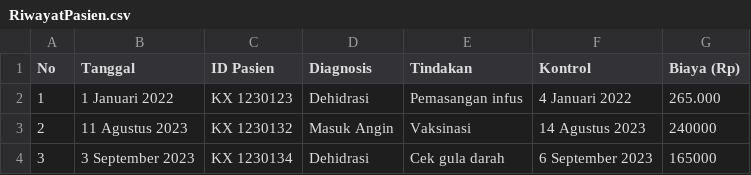
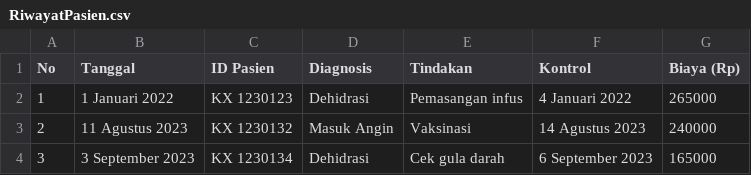
Before and after one commit to ibrhmhnfm/TUBESPMC, a CSV file: data/RiwayatPasien.csv, drawn as a sheet; only a part is shown.

Commit message:
Add files via upload

```diff
--- a/data/RiwayatPasien.csv
+++ b/data/RiwayatPasien.csv
@@ -1,3 +1,3 @@
 No,Tanggal,ID Pasien,Diagnosis,Tindakan,Kontrol,Biaya (Rp)
-1,1 Januari 2022,KX 1230123,Dehidrasi,Pemasangan infus,4 Januari 2022,265.000
+1,1 Januari 2022,KX 1230123,Dehidrasi,Pemasangan infus,4 Januari 2022,265000
 2,11 Agustus 2023,KX 1230132,Masuk Angin,Vaksinasi,14 Agustus 2023,240000
```
